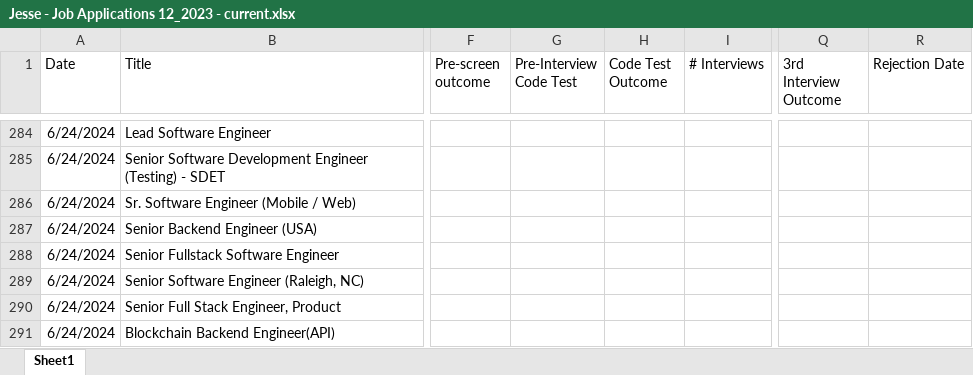
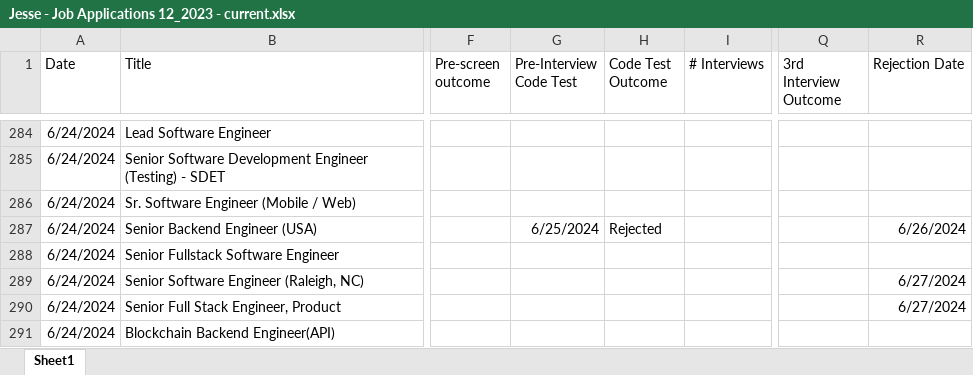
Before and after one commit to createthis/job_search_sankey_diagram, an Excel workbook: Jesse - Job Applications 12_2023 - current.xlsx, sheet Sheet1, drawn as a sheet; only a part is shown, gaps mark what is left out; values as stored, in another font and other column widths than the file's, no borders; charts and pictures not drawn; the diff covers the shown part only; the diff names each change by its address in the sheet, - before the commit and + after, or states it on an @@ line.

```diff
--- a/Jesse - Job Applications 12_2023 - current.xlsx (sheet Sheet1)
+++ b/Jesse - Job Applications 12_2023 - current.xlsx (sheet Sheet1)
-G287 (Pre-Interview Code Test): (empty)
+G287 (Pre-Interview Code Test): 6/25/2024
-H287 (Code Test Outcome): (empty)
+H287 (Code Test Outcome): Rejected
-R287 (Rejection Date): (empty)
+R287 (Rejection Date): 6/26/2024
-R289:R290 (Rejection Date): (empty)
+R289:R290 (Rejection Date): 6/27/2024
```
Also changed, not shown: 26 added rows and 1 edited cell elsewhere in this sheet, 1 other file.
